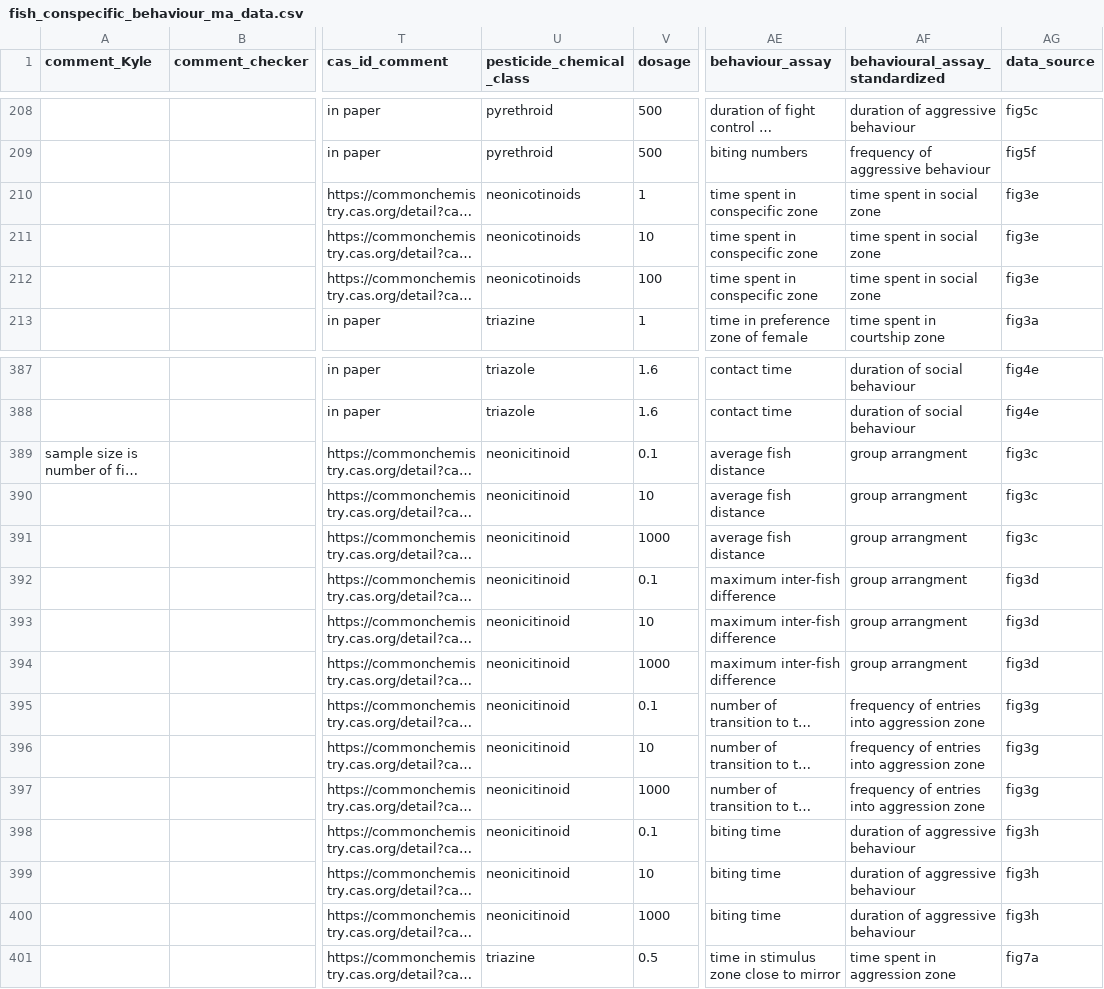
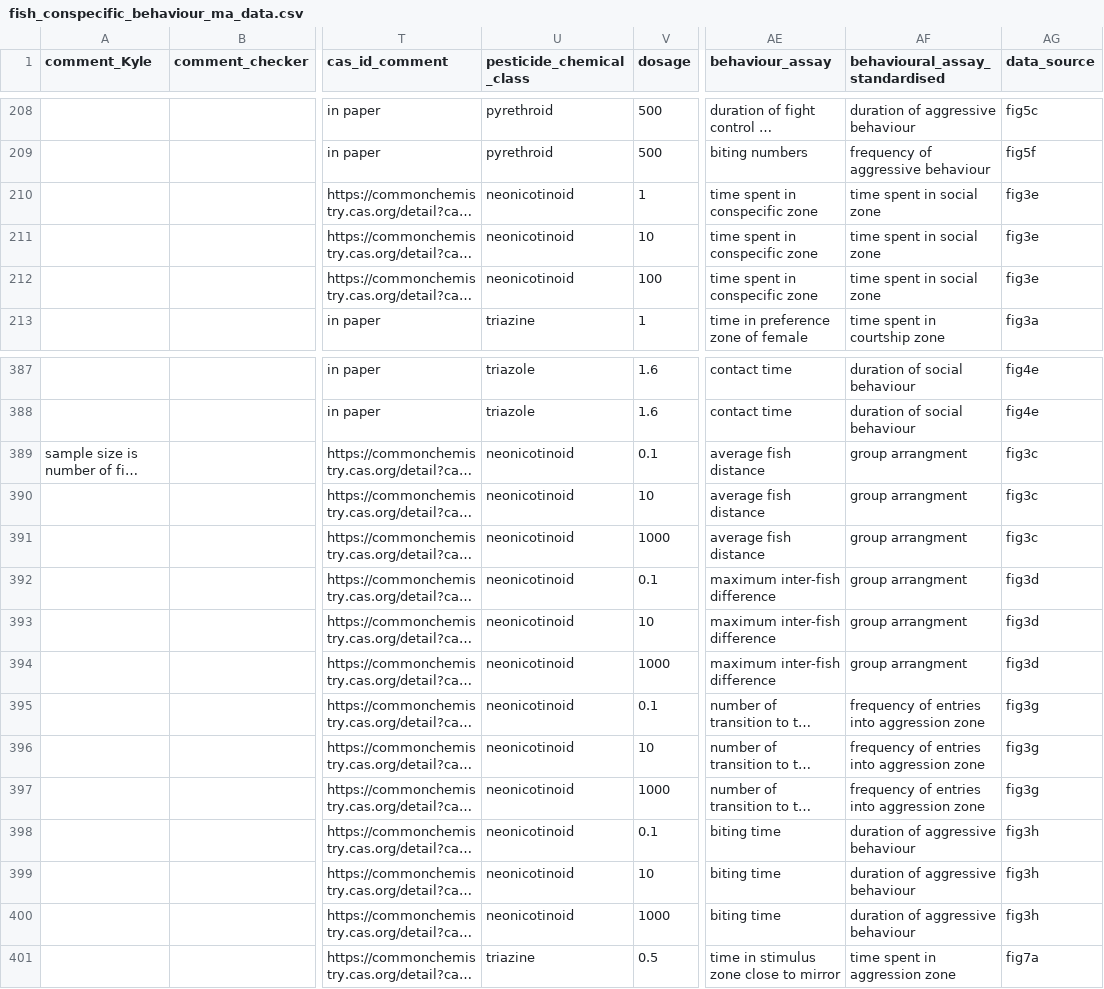
Before and after one commit to KyleMorrison99/fish_conspecific_behaviour_MA, a CSV file: data/fish_conspecific_behaviour_ma_data.csv, drawn as a sheet; only a part is shown, gaps mark what is left out; long unchanged cells end in …; the diff covers the shown part only; the diff names each change by its address in the sheet, - before the commit and + after, or states it on an @@ line.

```diff
--- a/data/fish_conspecific_behaviour_ma_data.csv
+++ b/data/fish_conspecific_behaviour_ma_data.csv
-AF1: behavioural_assay_standardized
+AF1: behavioural_assay_standardised
-U210:U212 (pesticide_chemical_class): neonicotinoids
+U210:U212 (pesticide_chemical_class): neonicotinoid
-U389:U400 (pesticide_chemical_class): neonicitinoid
+U389:U400 (pesticide_chemical_class): neonicotinoid
```
Also changed, not shown: 45 edited cells elsewhere in this file, 8 other files.
